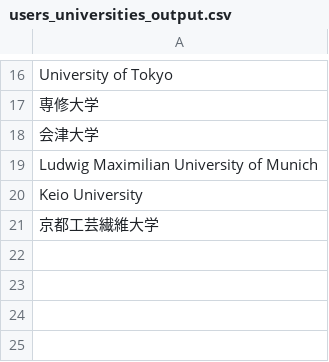
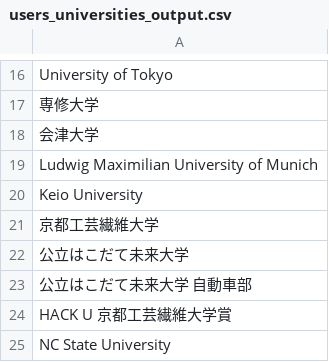
Before and after one commit to hoshinaoshi/wantedly, a CSV file: users_universities_output.csv, drawn as a sheet; only a part is shown, gaps mark what is left out.

```diff
--- a/users_universities_output.csv
+++ b/users_universities_output.csv
@@ -21 +21,5 @@ Keio University
 京都工芸繊維大学
+公立はこだて未来大学
+公立はこだて未来大学 自動車部
+HACK U 京都工芸繊維大学賞
+NC State University
```
Also changed, not shown: users_universities.csv, 1 other file.
